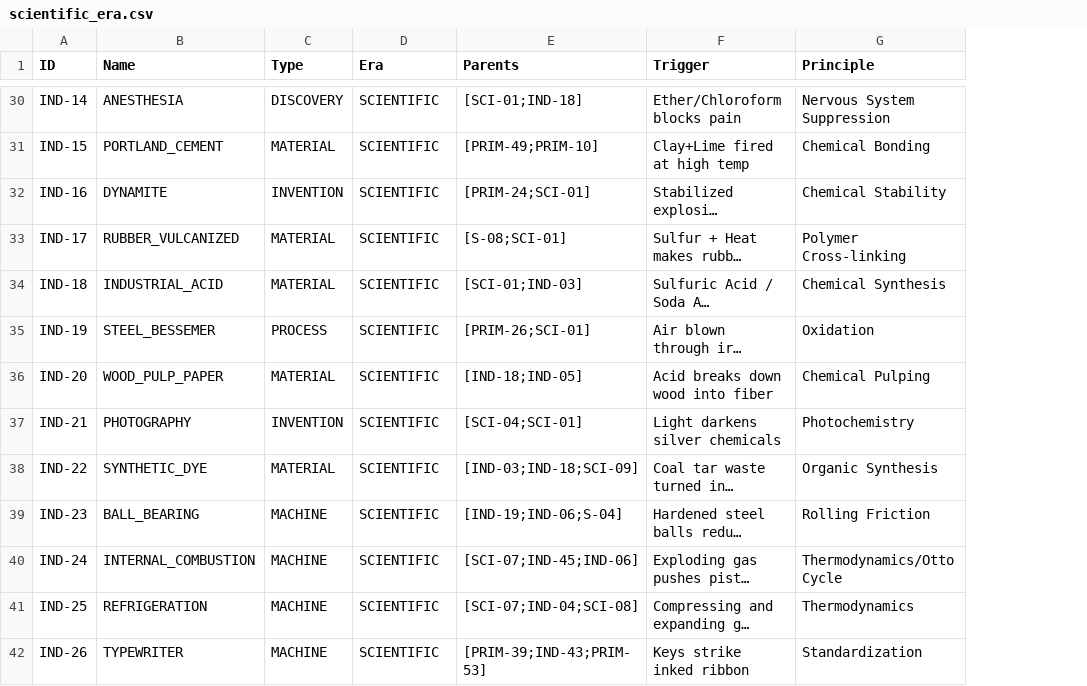
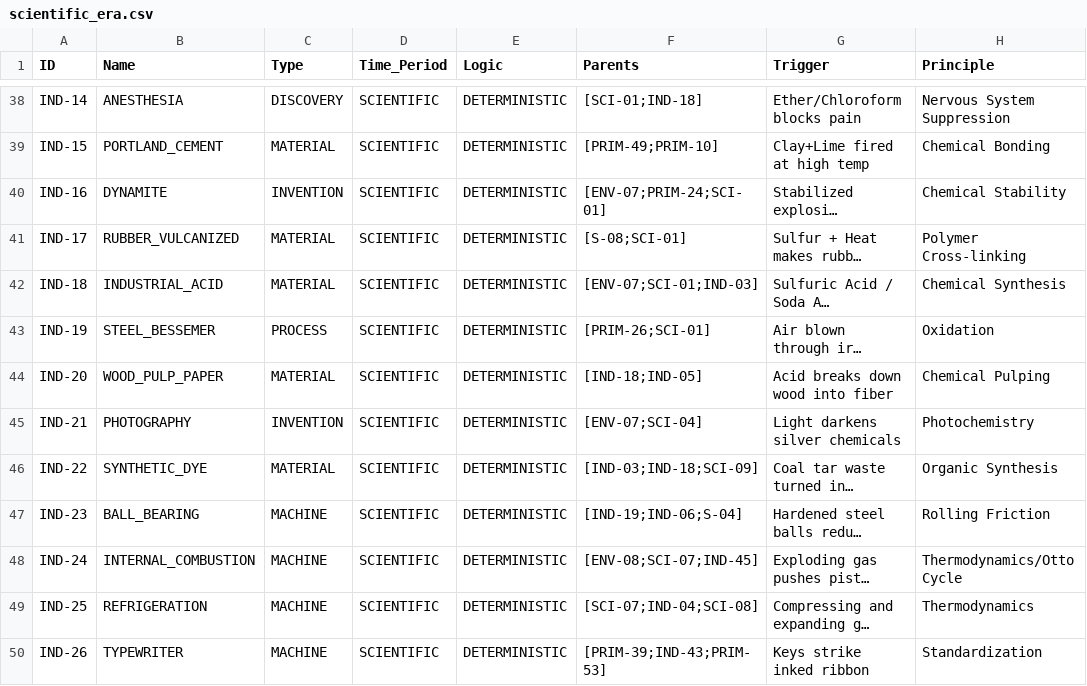
Before and after one commit to Anton-art/malachite-substrate, a CSV file: data/01_crystallized/scientific_era.csv, drawn as a sheet; only a part is shown, gaps mark what is left out; long unchanged cells end in …; addresses are those after the commit; the diff covers the shown part only; the diff names each change by its address in the sheet, - before the commit and + after, or states it on an @@ line.

```diff
--- a/data/01_crystallized/scientific_era.csv
+++ b/data/01_crystallized/scientific_era.csv
+column E (Logic), rows 38-50: all DETERMINISTIC
-D1: Era
+D1: Time_Period
-F40 (Parents): [PRIM-24;SCI-01]
+F40 (Parents): [ENV-07;PRIM-24;SCI-01]
-F42 (Parents): [SCI-01;IND-03]
+F42 (Parents): [ENV-07;SCI-01;IND-03]
-F45 (Parents): [SCI-04;SCI-01]
+F45 (Parents): [ENV-07;SCI-04]
-F48 (Parents): [SCI-07;IND-45;IND-06]
+F48 (Parents): [ENV-08;SCI-07;IND-45]
```
Also changed, not shown: 13 added rows and 2 edited cells elsewhere in this file, data/01_crystallized/digital_era.csv, data/01_crystallized/electric_era.csv, 2 other files.
